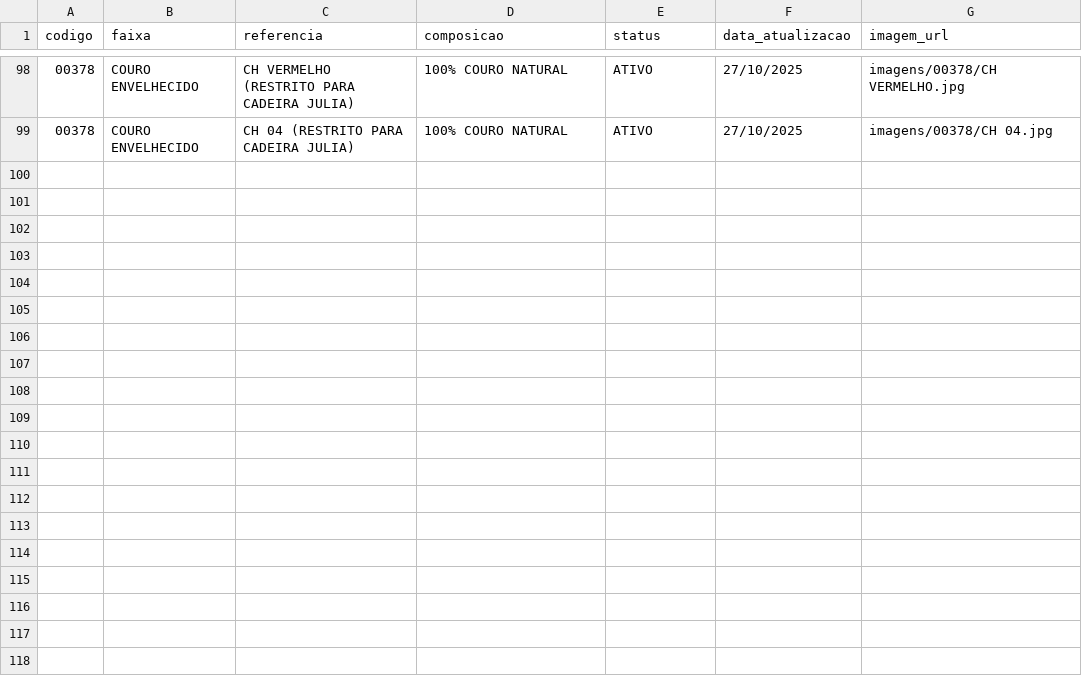
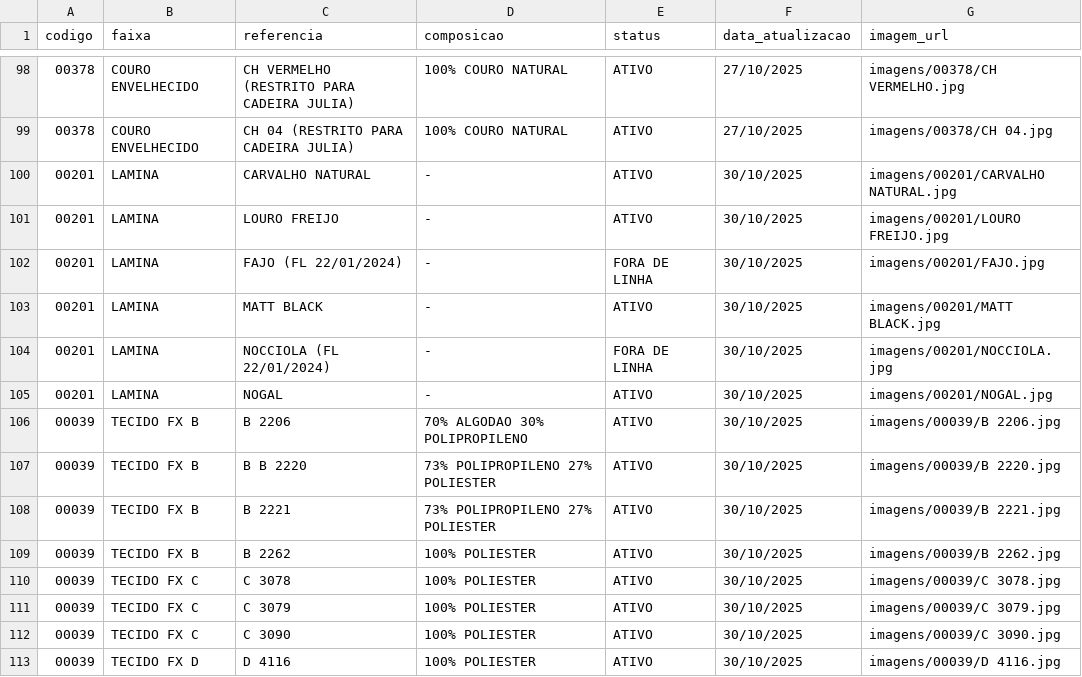
Before and after one commit to mostruario/mostruario-digital-clami, a CSV file: catalogo_corrigido.csv, drawn as a sheet; only a part is shown, gaps mark what is left out; the diff names each change by its address in the sheet, - before the commit and + after, or states it on an @@ line.

```diff
--- a/catalogo_corrigido.csv
+++ b/catalogo_corrigido.csv
+row 100: 00201 | LAMINA | CARVALHO NATURAL | - | ATIVO | 30/10/2025 | imagens/00201/CARVALHO NATURAL.jpg
+row 101: 00201 | LAMINA | LOURO FREIJO | - | ATIVO | 30/10/2025 | imagens/00201/LOURO FREIJO.jpg
+row 102: 00201 | LAMINA | FAJO (FL 22/01/2024) | - | FORA DE LINHA | 30/10/2025 | imagens/00201/FAJO.jpg
+row 103: 00201 | LAMINA | MATT BLACK | - | ATIVO | 30/10/2025 | imagens/00201/MATT BLACK.jpg
+row 104: 00201 | LAMINA | NOCCIOLA (FL 22/01/2024) | - | FORA DE LINHA | 30/10/2025 | imagens/00201/NOCCIOLA.jpg
+row 105: 00201 | LAMINA | NOGAL | - | ATIVO | 30/10/2025 | imagens/00201/NOGAL.jpg
+row 106: 00039 | TECIDO FX B | B 2206 | 70% ALGODAO 30% POLIPROPILENO | ATIVO | 30/10/2025 | imagens/00039/B 2206.jpg
+row 107: 00039 | TECIDO FX B | B B 2220 | 73% POLIPROPILENO 27% POLIESTER | ATIVO | 30/10/2025 | imagens/00039/B 2220.jpg
+row 108: 00039 | TECIDO FX B | B 2221 | 73% POLIPROPILENO 27% POLIESTER | ATIVO | 30/10/2025 | imagens/00039/B 2221.jpg
+row 109: 00039 | TECIDO FX B | B 2262 | 100% POLIESTER | ATIVO | 30/10/2025 | imagens/00039/B 2262.jpg
+row 110: 00039 | TECIDO FX C | C 3078 | 100% POLIESTER | ATIVO | 30/10/2025 | imagens/00039/C 3078.jpg
+row 111: 00039 | TECIDO FX C | C 3079 | 100% POLIESTER | ATIVO | 30/10/2025 | imagens/00039/C 3079.jpg
+row 112: 00039 | TECIDO FX C | C 3090 | 100% POLIESTER | ATIVO | 30/10/2025 | imagens/00039/C 3090.jpg
+row 113: 00039 | TECIDO FX D | D 4116 | 100% POLIESTER | ATIVO | 30/10/2025 | imagens/00039/D 4116.jpg
```
Also changed, not shown: 15 other files.
